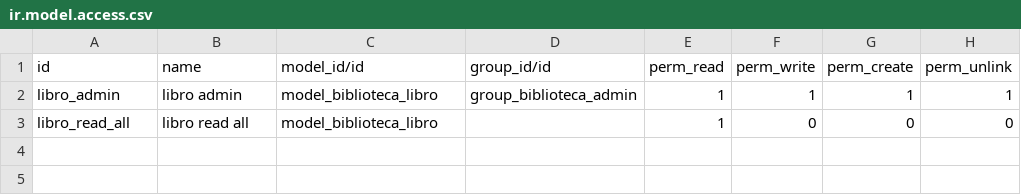
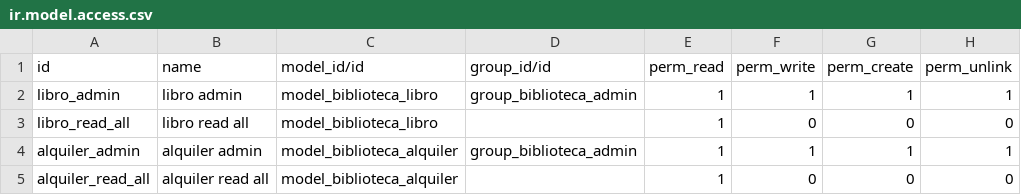
Before and after one commit to pavel-molina/online-technical_training, a CSV file: admin_biblioteca/security/ir.model.access.csv, drawn as a sheet; the diff names each change by its address in the sheet, - before the commit and + after, or states it on an @@ line.

```diff
--- a/admin_biblioteca/security/ir.model.access.csv
+++ b/admin_biblioteca/security/ir.model.access.csv
+row 4: alquiler_admin | alquiler admin | model_biblioteca_alquiler | group_biblioteca_admin | 1 | 1 | 1 | 1
+row 5: alquiler_read_all | alquiler read all | model_biblioteca_alquiler |  | 1 | 0 | 0 | 0
```
Also changed, not shown: 7 other files.
